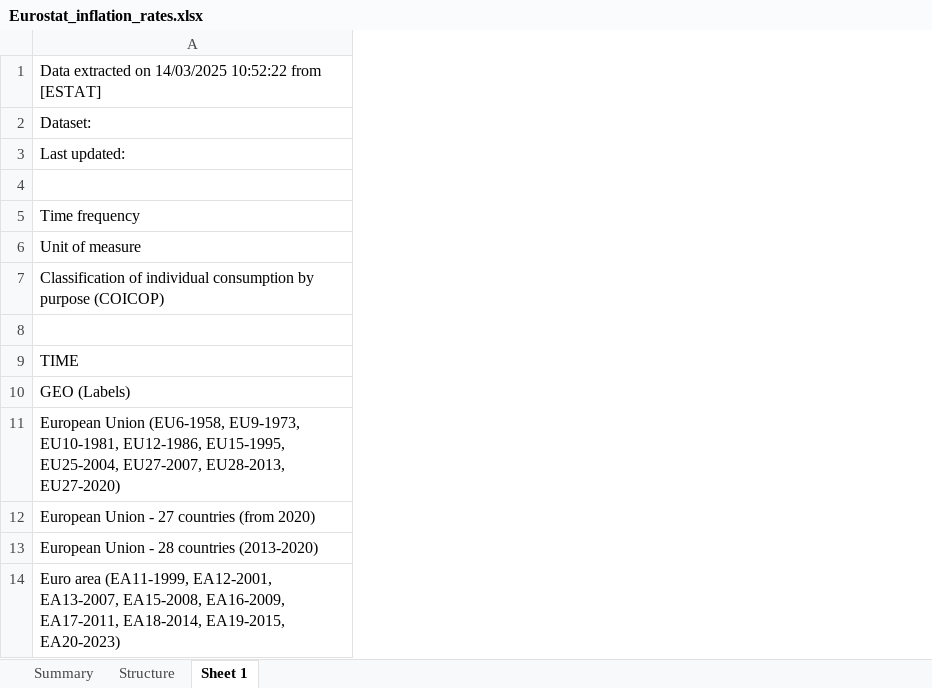
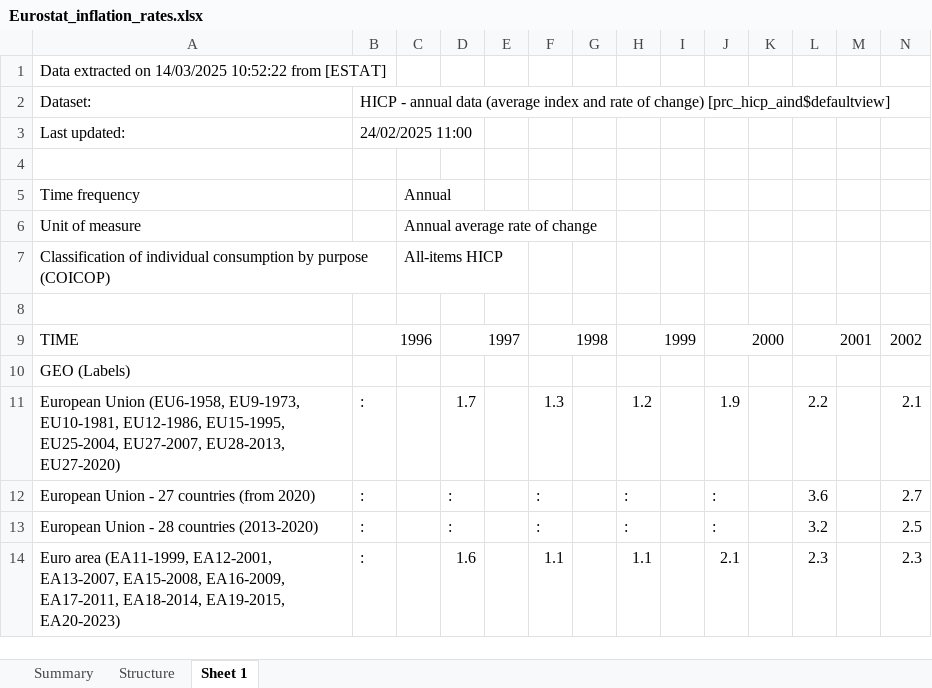
Before and after one commit to PyPSA/technology-data, an Excel workbook: inputs/Eurostat_inflation_rates.xlsx, sheet Sheet 1, drawn as a sheet; only a part is shown; values as stored, in another font and other column widths than the file's, no cell formats; the diff covers the shown part only; the diff names each change by its address in the sheet, - before the commit and + after, or states it on an @@ line.

Commit message:
insert inflation rates prior to 2015

```diff
--- a/inputs/Eurostat_inflation_rates.xlsx (sheet Sheet 1)
+++ b/inputs/Eurostat_inflation_rates.xlsx (sheet Sheet 1)
+column B, rows 2-14: HICP - annual data (average index and rate of change) [prc_hicp_aind$defaultview] | 24/02/2025 11:00 |  |  |  |  |  | 1996 |  | : | : | : | :
+column C, rows 5-7: Annual | Annual average rate of change | All-items HICP
+column D, rows 9-14: 1997 |  | 1.7 | : | : | 1.6
+column E, empty
+column F, rows 9-14: 1998 |  | 1.3 | : | : | 1.1
+column G, empty
+column H, rows 9-14: 1999 |  | 1.2 | : | : | 1.1
+column I, empty
+column J, rows 9-14: 2000 |  | 1.9 | : | : | 2.1
+column K, empty
+column L, rows 9-14: 2001 |  | 2.2 | 3.6 | 3.2 | 2.3
+column M, empty
+column N, rows 9-14: 2002 |  | 2.1 | 2.7 | 2.5 | 2.3
```
Also changed, not shown: 25 added columns and 5 edited cells elsewhere in this sheet, sheet Structure, sheet Summary, cell formats, charts or pictures.
